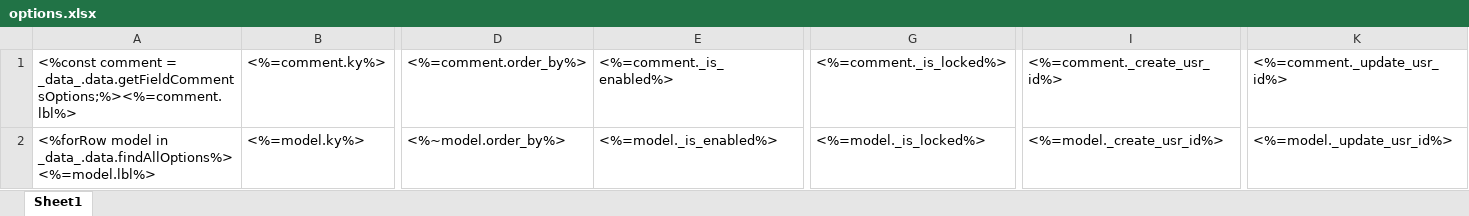
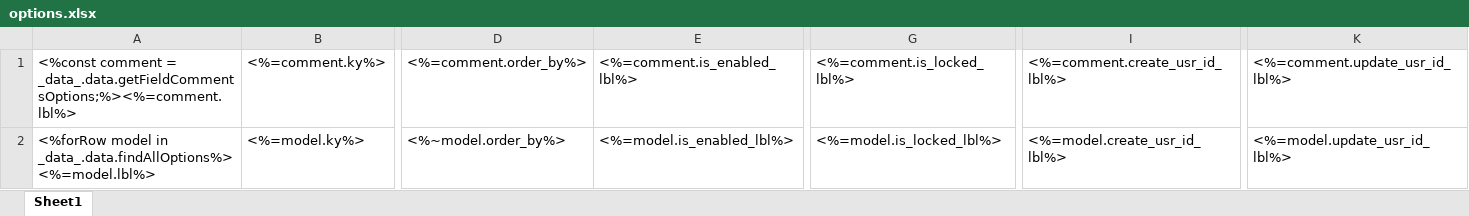
Before and after one commit to shakesoft/nest, an Excel workbook: codegen/__out__/pc/public/excel_template/base/options.xlsx, sheet Sheet1, drawn as a sheet; only a part is shown, gaps mark what is left out; values as stored, in another font and other column widths than the file's, no borders; the diff names each change by its address in the sheet, - before the commit and + after, or states it on an @@ line.

```diff
--- a/codegen/__out__/pc/public/excel_template/base/options.xlsx (sheet Sheet1)
+++ b/codegen/__out__/pc/public/excel_template/base/options.xlsx (sheet Sheet1)
-E1: <%=comment._is_enabled%>
+E1: <%=comment.is_enabled_lbl%>
-G1: <%=comment._is_locked%>
+G1: <%=comment.is_locked_lbl%>
-I1: <%=comment._create_usr_id%>
+I1: <%=comment.create_usr_id_lbl%>
-K1: <%=comment._update_usr_id%>
+K1: <%=comment.update_usr_id_lbl%>
-E2: <%=model._is_enabled%>
+E2: <%=model.is_enabled_lbl%>
-G2: <%=model._is_locked%>
+G2: <%=model.is_locked_lbl%>
-I2: <%=model._create_usr_id%>
+I2: <%=model.create_usr_id_lbl%>
-K2: <%=model._update_usr_id%>
+K2: <%=model.update_usr_id_lbl%>
```
Also changed, not shown: codegen/__out__/pc/public/excel_template/base/dept.xlsx, codegen/__out__/pc/public/excel_template/base/dict.xlsx, 29 other files.
